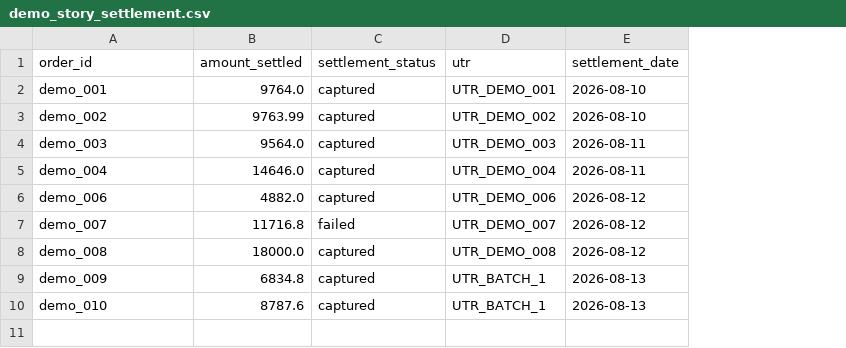
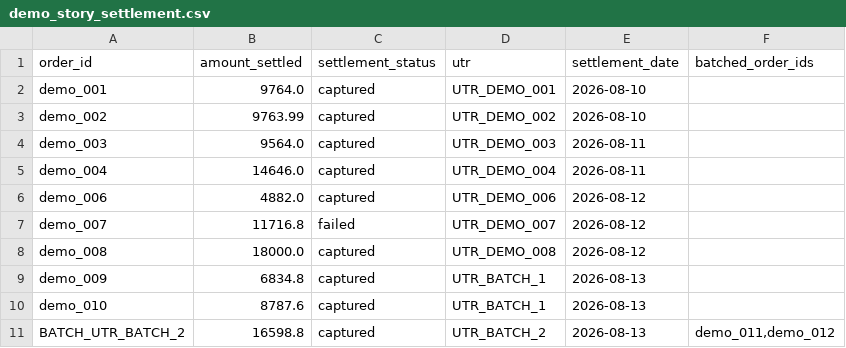
Before and after one commit to abiralpokhrel-learns/ledger-sentinel, a CSV file: data/demo_story_settlement.csv, drawn as a sheet; the diff names each change by its address in the sheet, - before the commit and + after, or states it on an @@ line.

```diff
--- a/data/demo_story_settlement.csv
+++ b/data/demo_story_settlement.csv
+column F (batched_order_ids), empty
+row 11: BATCH_UTR_BATCH_2 | 16598.8 | captured | UTR_BATCH_2 | 2026-08-13 | demo_011,demo_012
```
Also changed, not shown: data/demo_story_orders.csv, 7 other files.
